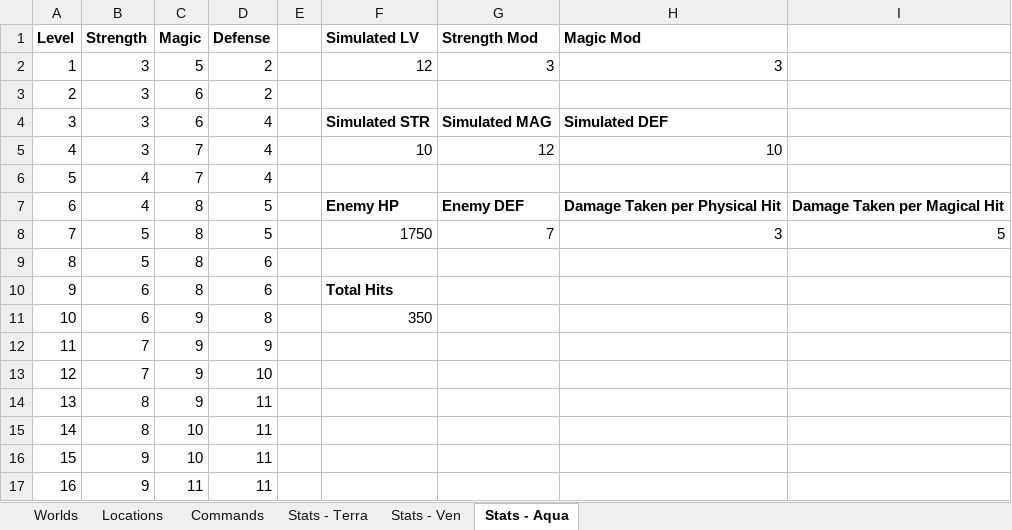
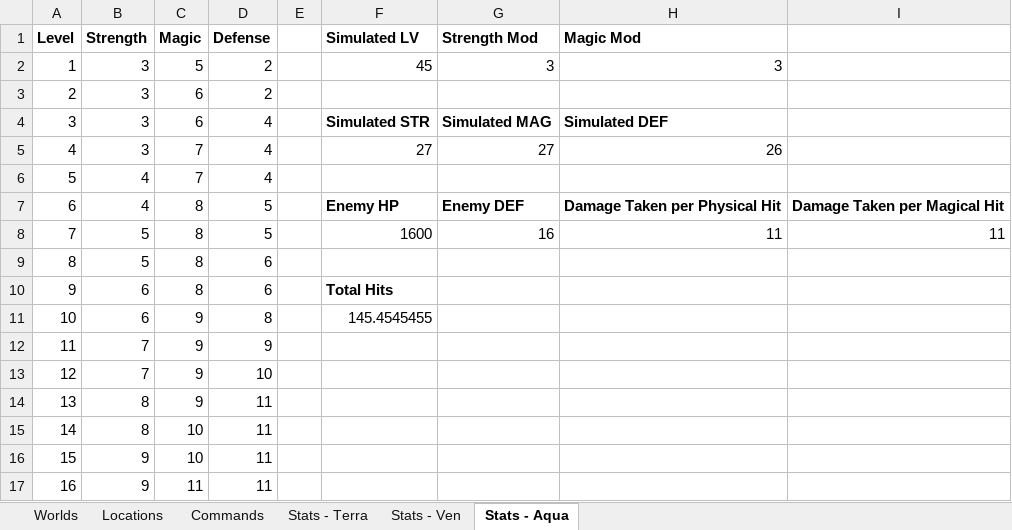
Before and after one commit to MagmarFire/RetroAchievements, an Excel workbook: Kingdom Hearts Birth by Sleep Final Mix.xlsx, sheet Stats - Aqua, drawn as a sheet; only a part is shown; values as stored, in another font and other column widths than the file's, no borders; 1 other sheet too large or unreadable and not compared; the diff names each change by its address in the sheet, - before the commit and + after, or states it on an @@ line.

```diff
--- a/Kingdom Hearts Birth by Sleep Final Mix.xlsx (sheet Stats - Aqua)
+++ b/Kingdom Hearts Birth by Sleep Final Mix.xlsx (sheet Stats - Aqua)
-F2 (Simulated LV): 12
+F2 (Simulated LV): 45
-F5 (Simulated LV): 10
+F5 (Simulated LV): 27
-G5 (Strength Mod): 12
+G5 (Strength Mod): 27
-H5 (Magic Mod): 10
+H5 (Magic Mod): 26
-F8 (Simulated LV): 1750
+F8 (Simulated LV): 1600
-G8 (Strength Mod): 7
+G8 (Strength Mod): 16
-H8 (Magic Mod): 3
+H8 (Magic Mod): 11
-I8: 5
+I8: 11
-F11 (Simulated LV): 350
+F11 (Simulated LV): 145.4545455
```
Also changed, not shown: sheet Stats - Terra, sheet Stats - Ven.
